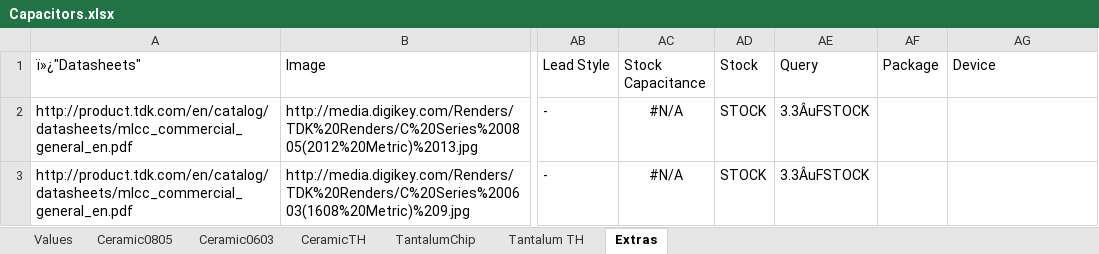
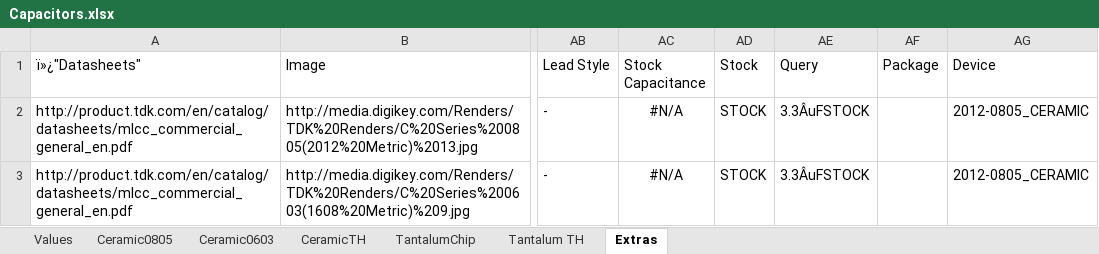
Before and after one commit to NVSL/GadgetronEagleLibs, an Excel workbook: Digikey/Capacitors.xlsx, sheet Extras, drawn as a sheet; only a part is shown, gaps mark what is left out; values as stored, in another font and other column widths than the file's, no borders; table styles not drawn; the diff names each change by its address in the sheet, - before the commit and + after, or states it on an @@ line.

```diff
--- a/Digikey/Capacitors.xlsx (sheet Extras)
+++ b/Digikey/Capacitors.xlsx (sheet Extras)
-AG2:AG3 (Device): (empty)
+AG2:AG3 (Device): 2012-0805_CERAMIC
```
Also changed, not shown: sheet CeramicTH, sheet Ceramic0603, sheet TantalumChip, sheet Ceramic0805, sheet Tantalum TH, hidden cells, Digikey/LEDs.xlsx, Digikey/Resistors.xlsx, 18 other files.
